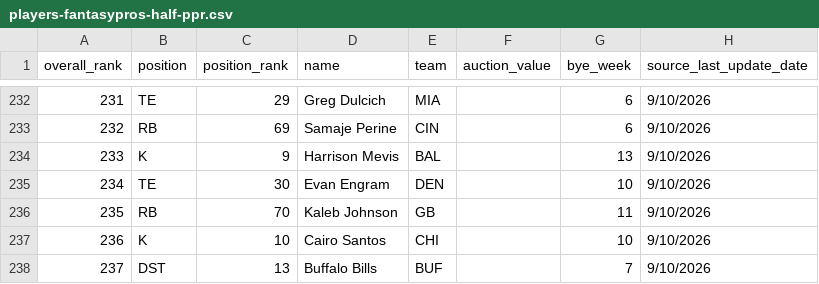
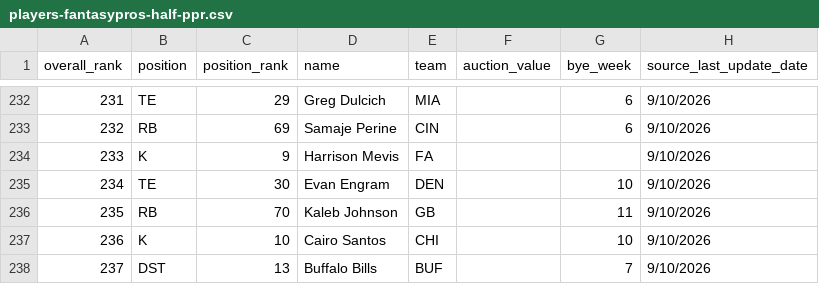
Before and after one commit to choselle/draft-day, a CSV file: public/players-fantasypros-half-ppr.csv, drawn as a sheet; only a part is shown, gaps mark what is left out.

Commit message:
Update FantasyPros draft rankings

```diff
--- a/public/players-fantasypros-half-ppr.csv
+++ b/public/players-fantasypros-half-ppr.csv
@@ -233,3 +233,3 @@ overall_rank,position,position_rank,name,team,auction_value,bye_week,source_last
 232,RB,69,Samaje Perine,CIN,,6,9/10/2026
-233,K,9,Harrison Mevis,BAL,,13,9/10/2026
+233,K,9,Harrison Mevis,FA,,,9/10/2026
 234,TE,30,Evan Engram,DEN,,10,9/10/2026
```
Also changed, not shown: public/players-fantasypros-ppr.csv, public/players-fantasypros-standard.csv.
